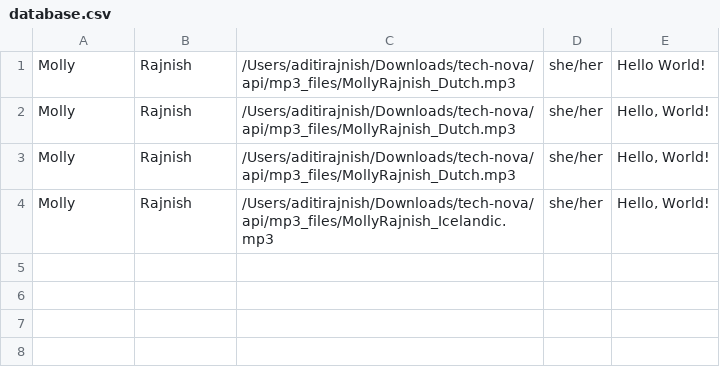
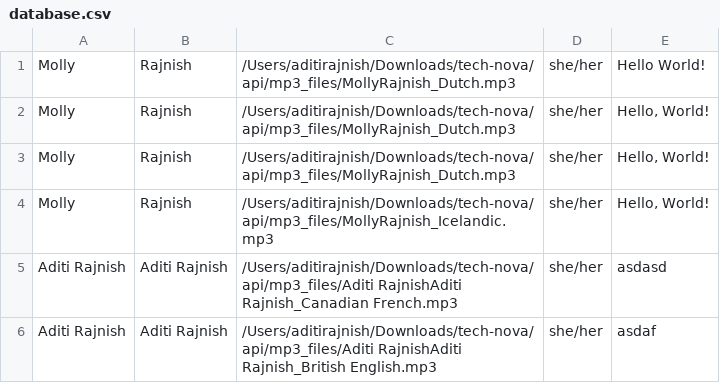
Before and after one commit to songemma/tech-nova, a CSV file: api/database.csv, drawn as a sheet.

Commit message:
allow form data to go to backend

```diff
--- a/api/database.csv
+++ b/api/database.csv
@@ -4 +4,3 @@ Molly,Rajnish,/Users/aditirajnish/Downloads/tech-nova/api/mp3_files/MollyRajnish
 Molly,Rajnish,/Users/aditirajnish/Downloads/tech-nova/api/mp3_files/MollyRajnish_Icelandic.mp3,she/her,"Hello, World!"
+Aditi Rajnish,Aditi Rajnish,/Users/aditirajnish/Downloads/tech-nova/api/mp3_files/Aditi RajnishAditi Rajnish_Canadian French.mp3,she/her,asdasd
+Aditi Rajnish,Aditi Rajnish,/Users/aditirajnish/Downloads/tech-nova/api/mp3_files/Aditi RajnishAditi Rajnish_British English.mp3,she/her,asdaf
```
Also changed, not shown: 5 other files.
